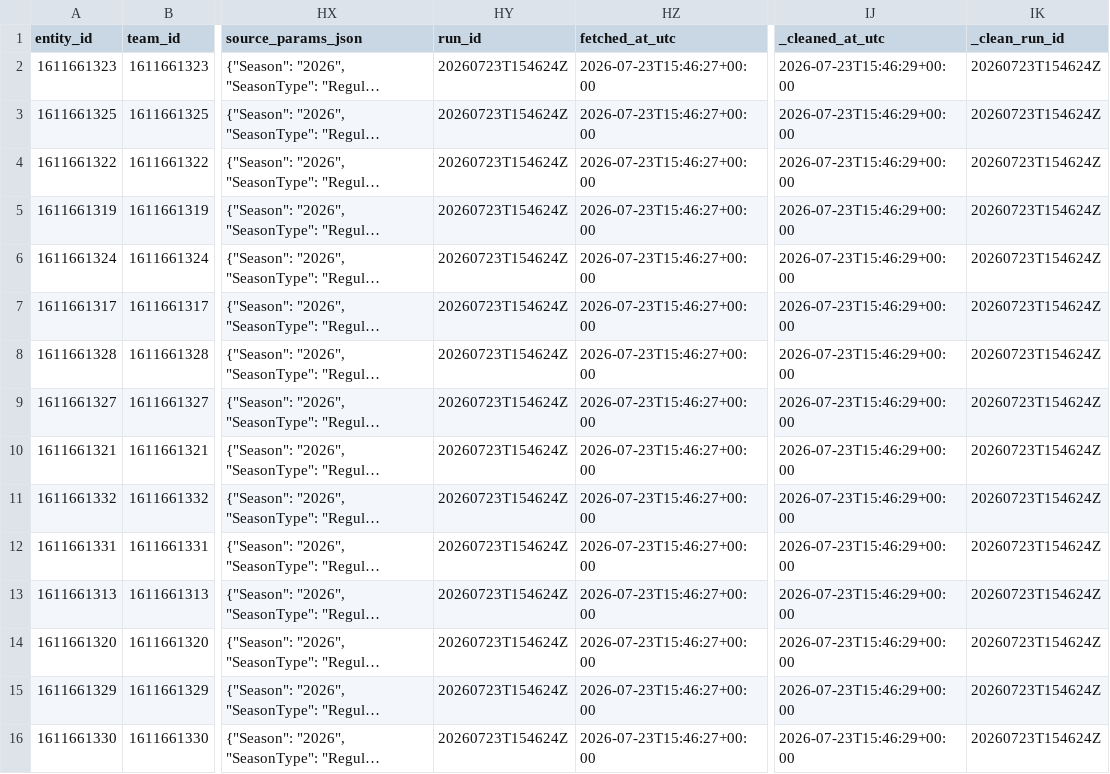
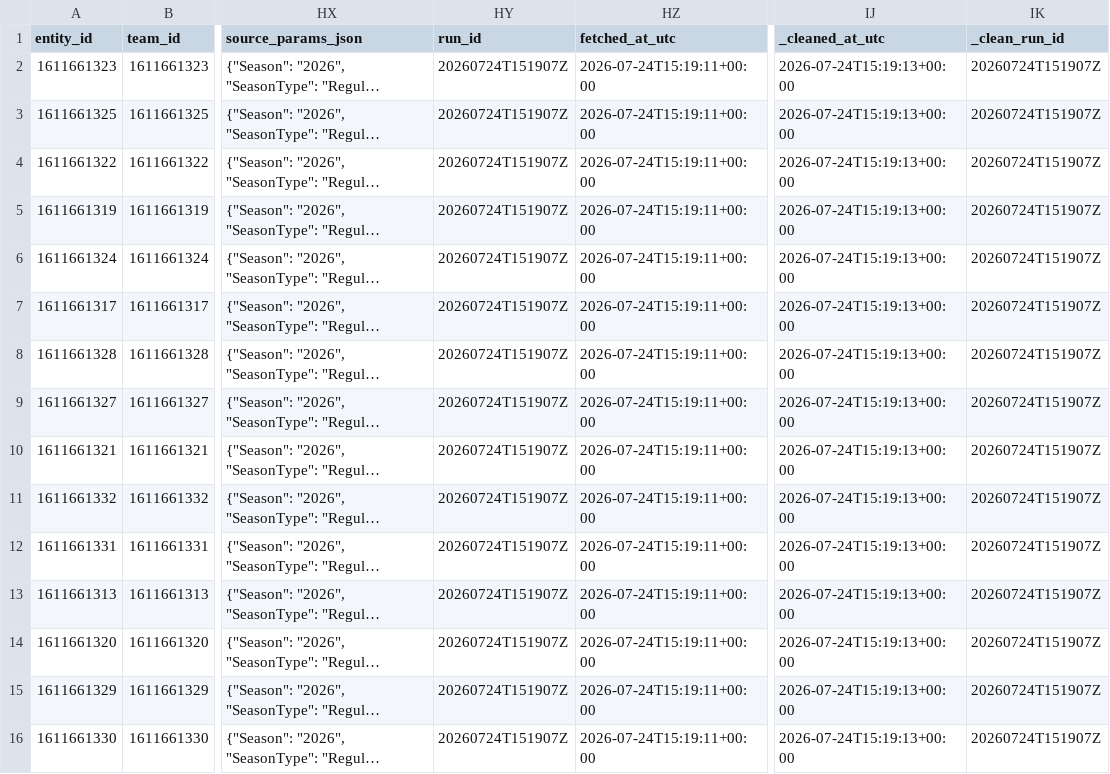
Before and after one commit to kbsmd-sportsmusicdata/wnba-pbpstats-2026-pipeline, a CSV file: data/pbpstats_wnba_2026/clean_latest/2026/team_totals_clean_latest.csv, drawn as a sheet; only a part is shown, gaps mark what is left out; long unchanged cells end in …; the diff names each change by its address in the sheet, - before the commit and + after, or states it on an @@ line.

```diff
--- a/data/pbpstats_wnba_2026/clean_latest/2026/team_totals_clean_latest.csv
+++ b/data/pbpstats_wnba_2026/clean_latest/2026/team_totals_clean_latest.csv
-HY2:HY16 (run_id): 20260723T154624Z
+HY2:HY16 (run_id): 20260724T151907Z
-HZ2:HZ16 (fetched_at_utc): 2026-07-23T15:46:27+00:00
+HZ2:HZ16 (fetched_at_utc): 2026-07-24T15:19:11+00:00
-IJ2:IJ16 (_cleaned_at_utc): 2026-07-23T15:46:29+00:00
+IJ2:IJ16 (_cleaned_at_utc): 2026-07-24T15:19:13+00:00
-IK2:IK16 (_clean_run_id): 20260723T154624Z
+IK2:IK16 (_clean_run_id): 20260724T151907Z
```
Also changed, not shown: data/pbpstats_wnba_2026/clean_latest/2026/player_totals_clean_latest.csv, data/pbpstats_wnba_2026/clean_latest/2026/wnba_players_directory_clean_latest.csv, 35 other files.
